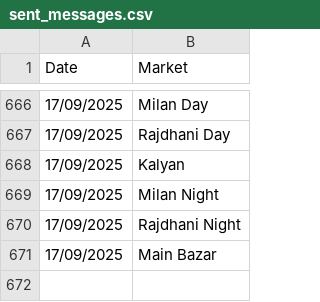
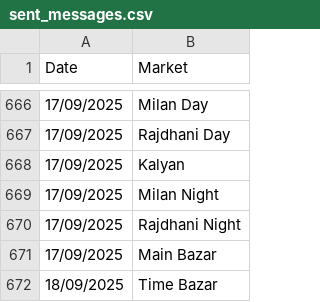
Before and after one commit to Vishalsnw/KalyanX_Telegram, a CSV file: sent_messages.csv, drawn as a sheet; only a part is shown, gaps mark what is left out.

Commit message:
Auto update CSV logs

```diff
--- a/sent_messages.csv
+++ b/sent_messages.csv
@@ -671 +671,2 @@ Date,Market
 17/09/2025,Main Bazar
+18/09/2025,Time Bazar
```
